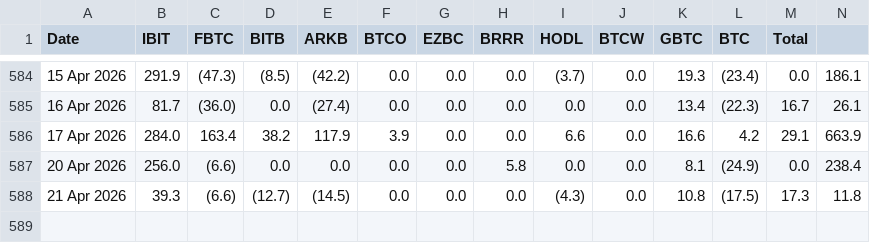
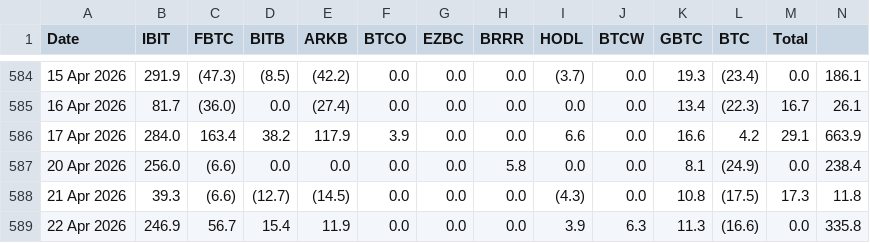
Before and after one commit to luisfelipekuniyoshi-max/etf-flows, a CSV file: data/ETF flow - BTC.csv, drawn as a sheet; only a part is shown, gaps mark what is left out; the diff names each change by its address in the sheet, - before the commit and + after, or states it on an @@ line.

```diff
--- a/data/ETF flow - BTC.csv
+++ b/data/ETF flow - BTC.csv
+row 589: 22 Apr 2026 | 246.9 | 56.7 | 15.4 | 11.9 | 0.0 | 0.0 | 0.0 | 3.9 | 6.3 | 11.3 | (16.6) | 0.0 | 335.8
```
Also changed, not shown: data/ETF flow - ETH.csv, 1 other file.
